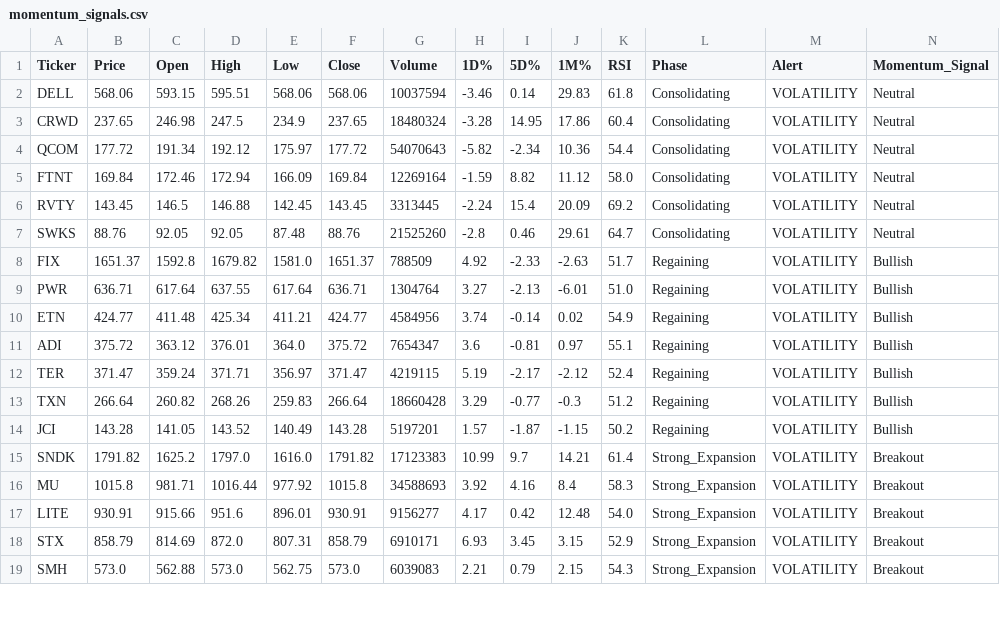
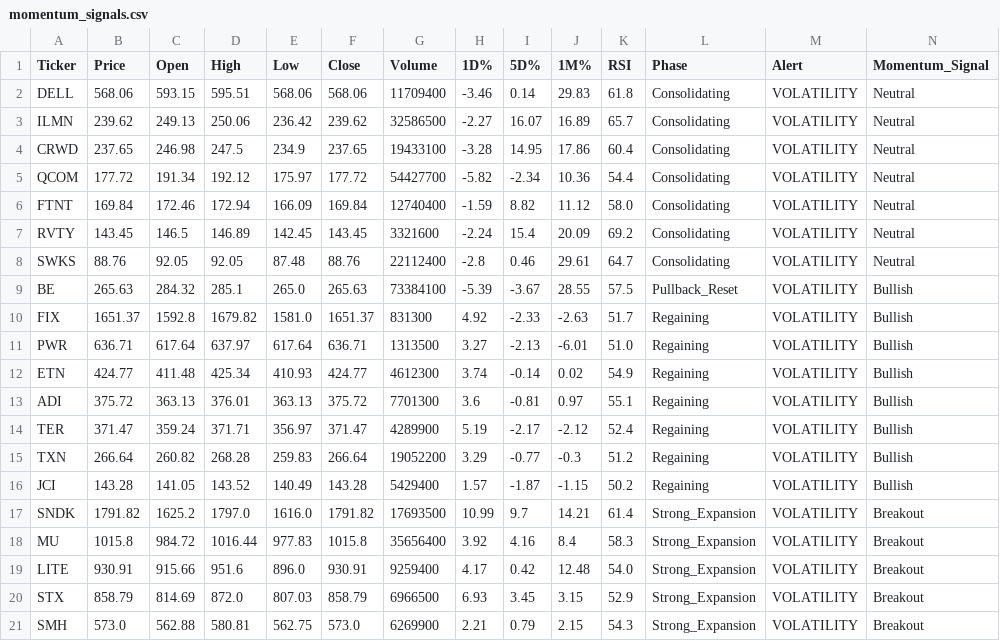
Before and after one commit to Lion-Kingdom/momentum, a CSV file: momentum_suite/momentum_signals.csv, drawn as a sheet; only a part is shown; the diff covers the shown part only.

```diff
--- a/momentum_suite/momentum_signals.csv
+++ b/momentum_suite/momentum_signals.csv
@@ -1,19 +1,21 @@
 Ticker,Price,Open,High,Low,Close,Volume,1D%,5D%,1M%,RSI,Phase,Alert,Momentum_Signal
-DELL,568.06,593.15,595.51,568.06,568.06,10037594,-3.46,0.14,29.83,61.8,Consolidating,VOLATILITY,Neutral
-CRWD,237.65,246.98,247.5,234.9,237.65,18480324,-3.28,14.95,17.86,60.4,Consolidating,VOLATILITY,Neutral
-QCOM,177.72,191.34,192.12,175.97,177.72,54070643,-5.82,-2.34,10.36,54.4,Consolidating,VOLATILITY,Neutral
-FTNT,169.84,172.46,172.94,166.09,169.84,12269164,-1.59,8.82,11.12,58.0,Consolidating,VOLATILITY,Neutral
-RVTY,143.45,146.5,146.88,142.45,143.45,3313445,-2.24,15.4,20.09,69.2,Consolidating,VOLATILITY,Neutral
-SWKS,88.76,92.05,92.05,87.48,88.76,21525260,-2.8,0.46,29.61,64.7,Consolidating,VOLATILITY,Neutral
-FIX,1651.37,1592.8,1679.82,1581.0,1651.37,788509,4.92,-2.33,-2.63,51.7,Regaining,VOLATILITY,Bullish
-PWR,636.71,617.64,637.55,617.64,636.71,1304764,3.27,-2.13,-6.01,51.0,Regaining,VOLATILITY,Bullish
-ETN,424.77,411.48,425.34,411.21,424.77,4584956,3.74,-0.14,0.02,54.9,Regaining,VOLATILITY,Bullish
-ADI,375.72,363.12,376.01,364.0,375.72,7654347,3.6,-0.81,0.97,55.1,Regaining,VOLATILITY,Bullish
-TER,371.47,359.24,371.71,356.97,371.47,4219115,5.19,-2.17,-2.12,52.4,Regaining,VOLATILITY,Bullish
-TXN,266.64,260.82,268.26,259.83,266.64,18660428,3.29,-0.77,-0.3,51.2,Regaining,VOLATILITY,Bullish
-JCI,143.28,141.05,143.52,140.49,143.28,5197201,1.57,-1.87,-1.15,50.2,Regaining,VOLATILITY,Bullish
-SNDK,1791.82,1625.2,1797.0,1616.0,1791.82,17123383,10.99,9.7,14.21,61.4,Strong_Expansion,VOLATILITY,Breakout
-MU,1015.8,981.71,1016.44,977.92,1015.8,34588693,3.92,4.16,8.4,58.3,Strong_Expansion,VOLATILITY,Breakout
-LITE,930.91,915.66,951.6,896.01,930.91,9156277,4.17,0.42,12.48,54.0,Strong_Expansion,VOLATILITY,Breakout
-STX,858.79,814.69,872.0,807.31,858.79,6910171,6.93,3.45,3.15,52.9,Strong_Expansion,VOLATILITY,Breakout
-SMH,573.0,562.88,573.0,562.75,573.0,6039083,2.21,0.79,2.15,54.3,Strong_Expansion,VOLATILITY,Breakout
+DELL,568.06,593.15,595.51,568.06,568.06,11709400,-3.46,0.14,29.83,61.8,Consolidating,VOLATILITY,Neutral
+ILMN,239.62,249.13,250.06,236.42,239.62,32586500,-2.27,16.07,16.89,65.7,Consolidating,VOLATILITY,Neutral
+CRWD,237.65,246.98,247.5,234.9,237.65,19433100,-3.28,14.95,17.86,60.4,Consolidating,VOLATILITY,Neutral
+QCOM,177.72,191.34,192.12,175.97,177.72,54427700,-5.82,-2.34,10.36,54.4,Consolidating,VOLATILITY,Neutral
+FTNT,169.84,172.46,172.94,166.09,169.84,12740400,-1.59,8.82,11.12,58.0,Consolidating,VOLATILITY,Neutral
+RVTY,143.45,146.5,146.89,142.45,143.45,3321600,-2.24,15.4,20.09,69.2,Consolidating,VOLATILITY,Neutral
+SWKS,88.76,92.05,92.05,87.48,88.76,22112400,-2.8,0.46,29.61,64.7,Consolidating,VOLATILITY,Neutral
+BE,265.63,284.32,285.1,265.0,265.63,73384100,-5.39,-3.67,28.55,57.5,Pullback_Reset,VOLATILITY,Bullish
+FIX,1651.37,1592.8,1679.82,1581.0,1651.37,831300,4.92,-2.33,-2.63,51.7,Regaining,VOLATILITY,Bullish
+PWR,636.71,617.64,637.97,617.64,636.71,1313500,3.27,-2.13,-6.01,51.0,Regaining,VOLATILITY,Bullish
+ETN,424.77,411.48,425.34,410.93,424.77,4612300,3.74,-0.14,0.02,54.9,Regaining,VOLATILITY,Bullish
+ADI,375.72,363.13,376.01,363.13,375.72,7701300,3.6,-0.81,0.97,55.1,Regaining,VOLATILITY,Bullish
+TER,371.47,359.24,371.71,356.97,371.47,4289900,5.19,-2.17,-2.12,52.4,Regaining,VOLATILITY,Bullish
+TXN,266.64,260.82,268.28,259.83,266.64,19052200,3.29,-0.77,-0.3,51.2,Regaining,VOLATILITY,Bullish
+JCI,143.28,141.05,143.52,140.49,143.28,5429400,1.57,-1.87,-1.15,50.2,Regaining,VOLATILITY,Bullish
+SNDK,1791.82,1625.2,1797.0,1616.0,1791.82,17693500,10.99,9.7,14.21,61.4,Strong_Expansion,VOLATILITY,Breakout
+MU,1015.8,984.72,1016.44,977.83,1015.8,35656400,3.92,4.16,8.4,58.3,Strong_Expansion,VOLATILITY,Breakout
+LITE,930.91,915.66,951.6,896.0,930.91,9259400,4.17,0.42,12.48,54.0,Strong_Expansion,VOLATILITY,Breakout
+STX,858.79,814.69,872.0,807.03,858.79,6966500,6.93,3.45,3.15,52.9,Strong_Expansion,VOLATILITY,Breakout
+SMH,573.0,562.88,580.81,562.75,573.0,6269900,2.21,0.79,2.15,54.3,Strong_Expansion,VOLATILITY,Breakout
```
Also changed, not shown: 53 edited cells elsewhere in this file, unified_gex_momentum_main_log.csv, 1 other file.
